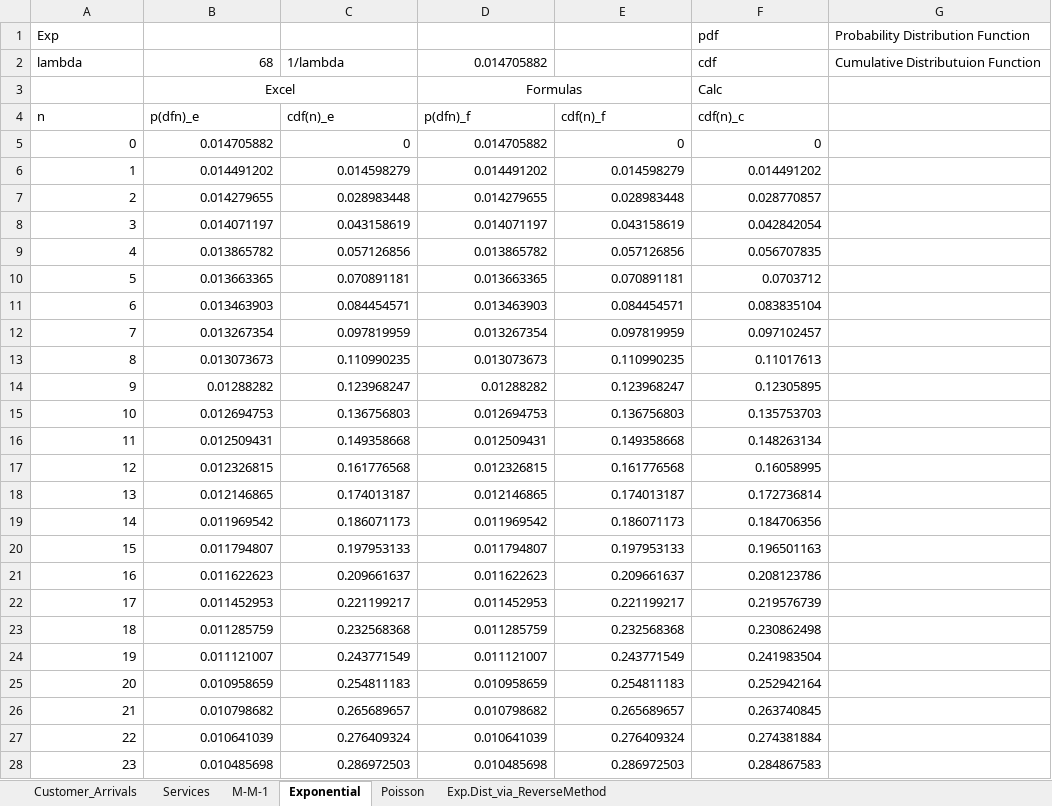
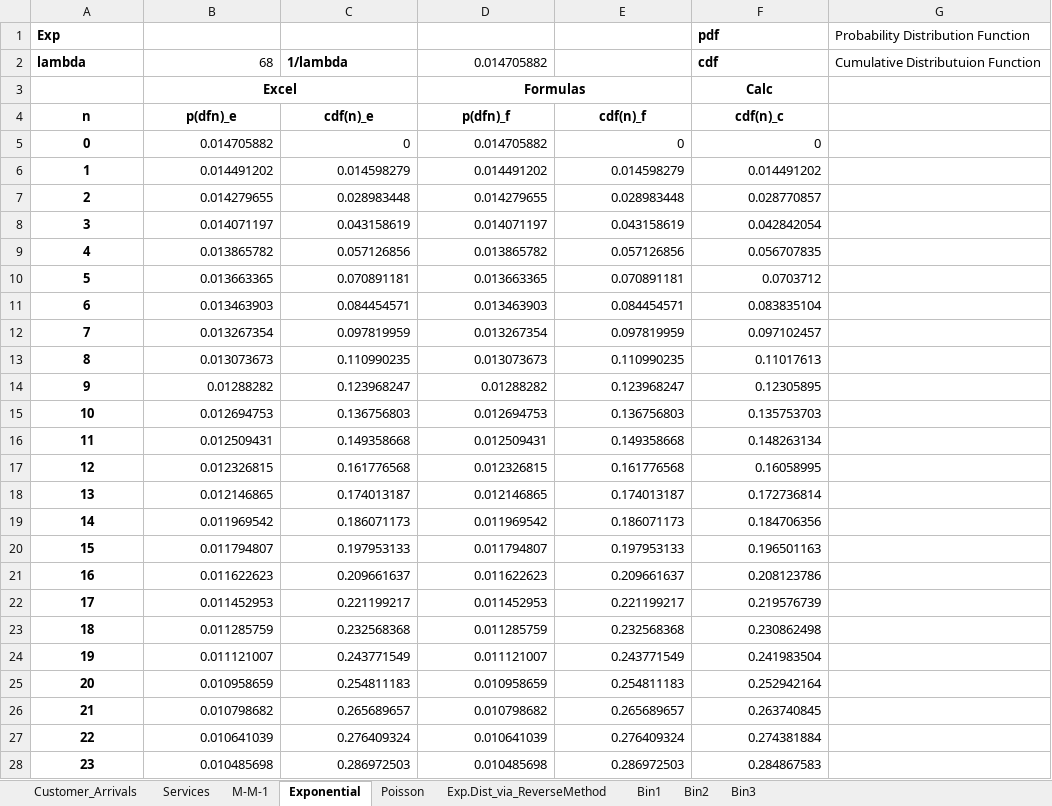
Before and after one commit to assematt/COMP395, an Excel workbook: Project1_Data/QueueExcel.xlsx, sheet Exponential, drawn as a sheet; only a part is shown; values as stored, in another font and other column widths than the file's, no borders; charts and pictures not drawn; the diff covers the shown part only; the diff names each change by its address in the sheet, - before the commit and + after, or states it on an @@ line.

```diff
--- a/Project1_Data/QueueExcel.xlsx (sheet Exponential)
+++ b/Project1_Data/QueueExcel.xlsx (sheet Exponential)
+sheet tab: Bin1
+sheet tab: Bin2
+sheet tab: Bin3
-A1:A2 bold: off
+A1:A2 bold: on
-F1:F3 bold: off
+F1:F3 bold: on
-C2 bold: off
+C2 bold: on
-B3 bold: off
+B3 bold: on
-D3 bold: off
+D3 bold: on
-F3 alignment: left
+F3 alignment: center
@@ A4:F4 bold: off → on, alignment: left → center @@
@@ A5:A28 bold: off → on, alignment: right → center @@
```
Also changed, not shown: cell formats elsewhere in this sheet, sheet Exp.Dist_via_ReverseMethod, sheet Poisson, sheet M-M-1, sheet Services, sheet Customer_Arrivals, charts or pictures, 1 other file.
